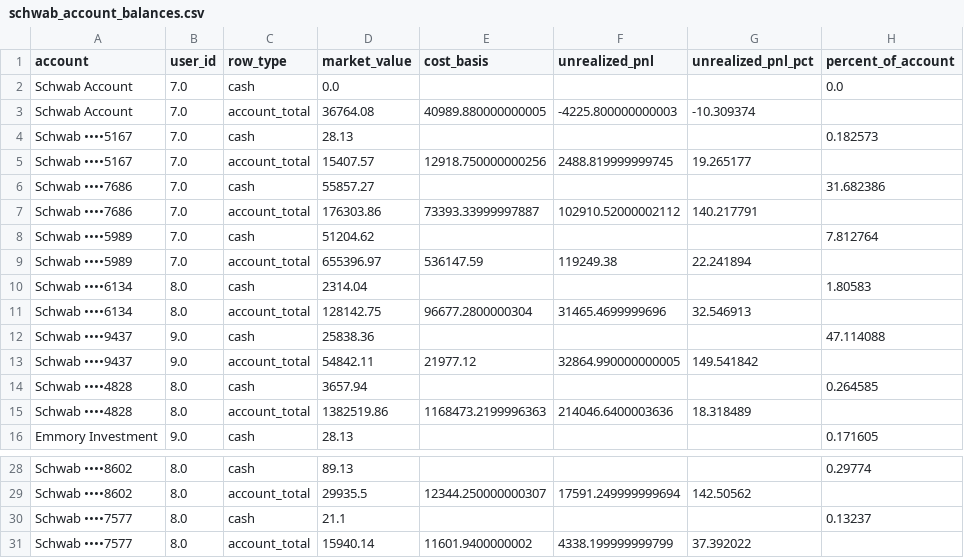
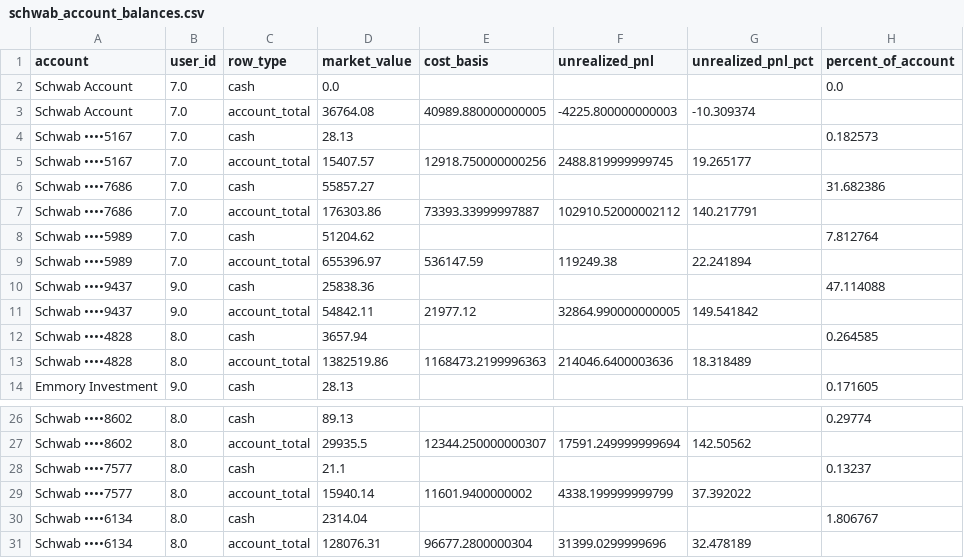
Before and after one commit to cameronjefferey/ccwj, a CSV file: dbt/seeds/schwab_account_balances.csv, drawn as a sheet; only a part is shown, gaps mark what is left out.

Commit message:
Schwab sync (jefflsmith): positions only (4 lines) (Schwab ••••6134)

```diff
--- a/dbt/seeds/schwab_account_balances.csv
+++ b/dbt/seeds/schwab_account_balances.csv
@@ -9,4 +9,2 @@ Schwab ••••5989,7.0,cash,51204.62,,,,7.812764
 Schwab ••••5989,7.0,account_total,655396.97,536147.59,119249.38,22.241894,
-Schwab ••••6134,8.0,cash,2314.04,,,,1.80583
-Schwab ••••6134,8.0,account_total,128142.75,96677.2800000304,31465.4699999696,32.546913,
 Schwab ••••9437,9.0,cash,25838.36,,,,47.114088
@@ -31 +29,3 @@ Schwab ••••7577,8.0,cash,21.1,,,,0.13237
 Schwab ••••7577,8.0,account_total,15940.14,11601.9400000002,4338.199999999799,37.392022,
+Schwab ••••6134,8.0,cash,2314.04,,,,1.806767
+Schwab ••••6134,8.0,account_total,128076.31,96677.2800000304,31399.0299999696,32.478189,
```
Also changed, not shown: dbt/seeds/current_positions.csv.
